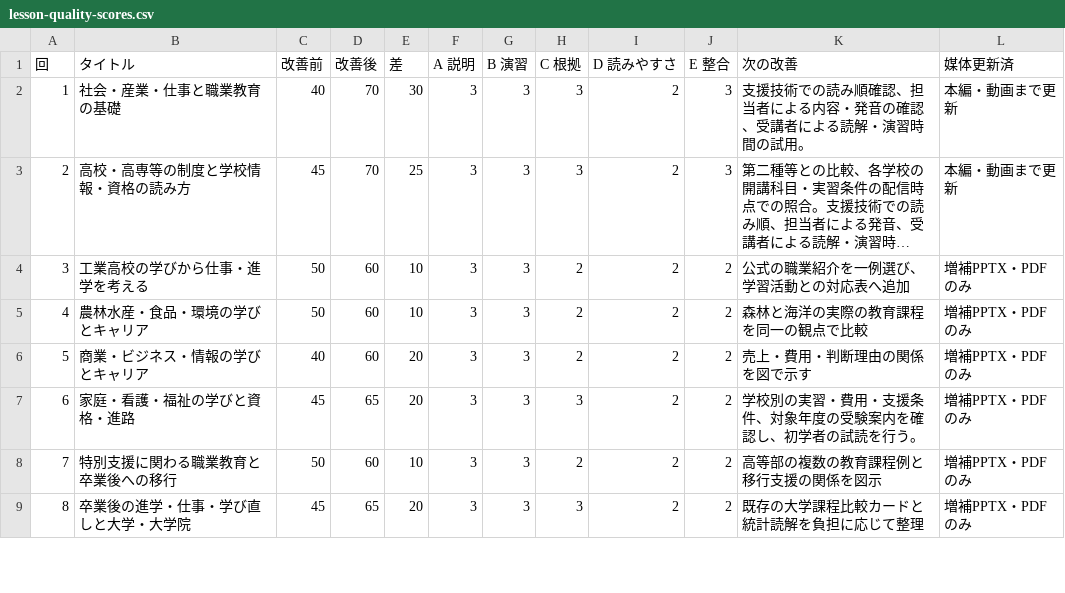
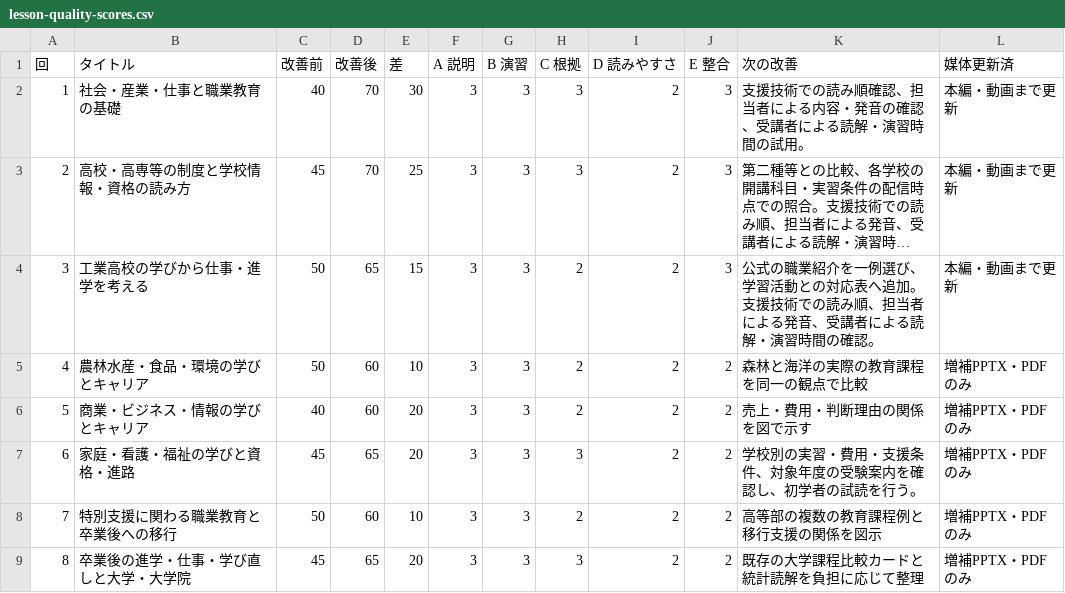
Before and after one commit to zooc-14calbp/industrial-education-ii, a CSV file: docs/lesson-quality-scores.csv, drawn as a sheet; only a part is shown; long unchanged cells end in …; the diff names each change by its address in the sheet, - before the commit and + after, or states it on an @@ line.

Commit message:
Publish revised lesson 3 main media

```diff
--- a/docs/lesson-quality-scores.csv
+++ b/docs/lesson-quality-scores.csv
-D4 (改善後): 60
+D4 (改善後): 65
-E4 (差): 10
+E4 (差): 15
-J4 (E 整合): 2
+J4 (E 整合): 3
-K4 (次の改善): 公式の職業紹介を一例選び、学習活動との対応表へ追加
+K4 (次の改善): 公式の職業紹介を一例選び、学習活動との対応表へ追加。支援技術での読み順、担当者による発音、受講者による読解・演習時間の確認。
-L4 (媒体更新済): 増補PPTX・PDFのみ
+L4 (媒体更新済): 本編・動画まで更新
```
Also changed, not shown: 18 other files.
